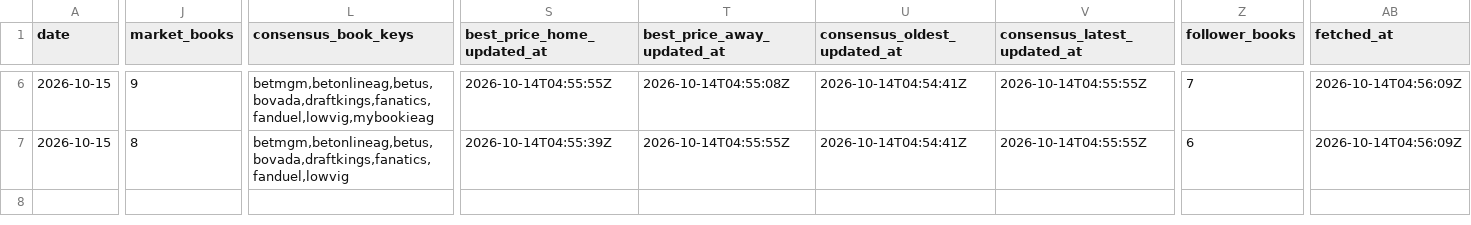
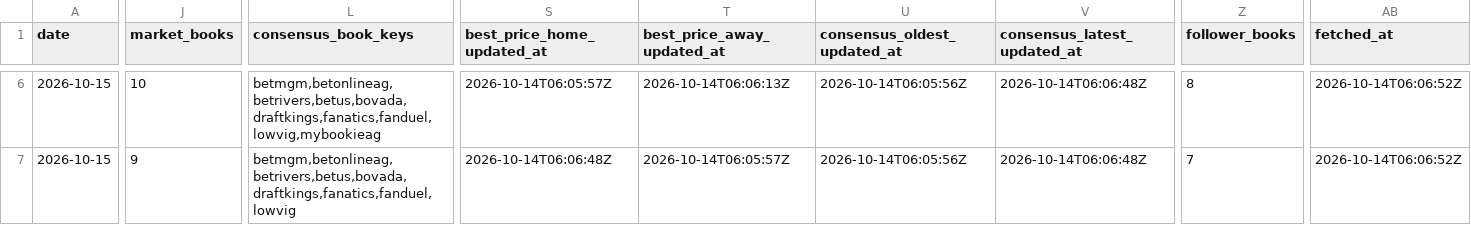
Before and after one commit to joshuakingsland/claude-diamond, a CSV file: data/lines_upcoming.csv, drawn as a sheet; only a part is shown, gaps mark what is left out; the diff covers the shown part only; the diff names each change by its address in the sheet, - before the commit and + after, or states it on an @@ line.

```diff
--- a/data/lines_upcoming.csv
+++ b/data/lines_upcoming.csv
-J6 (market_books): 9
+J6 (market_books): 10
-L6 (consensus_book_keys): betmgm,betonlineag,betus,bovada,draftkings,fanatics,fanduel,lowvig,mybookieag
+L6 (consensus_book_keys): betmgm,betonlineag,betrivers,betus,bovada,draftkings,fanatics,fanduel,lowvig,mybookieag
-S6 (best_price_home_updated_at): 2026-10-14T04:55:55Z
+S6 (best_price_home_updated_at): 2026-10-14T06:05:57Z
-T6 (best_price_away_updated_at): 2026-10-14T04:55:08Z
+T6 (best_price_away_updated_at): 2026-10-14T06:06:13Z
-U6:U7 (consensus_oldest_updated_at): 2026-10-14T04:54:41Z
+U6:U7 (consensus_oldest_updated_at): 2026-10-14T06:05:56Z
-V6:V7 (consensus_latest_updated_at): 2026-10-14T04:55:55Z
+V6:V7 (consensus_latest_updated_at): 2026-10-14T06:06:48Z
-Z6 (follower_books): 7
+Z6 (follower_books): 8
-AB6:AB7 (fetched_at): 2026-10-14T04:56:09Z
+AB6:AB7 (fetched_at): 2026-10-14T06:06:52Z
-J7 (market_books): 8
+J7 (market_books): 9
-L7 (consensus_book_keys): betmgm,betonlineag,betus,bovada,draftkings,fanatics,fanduel,lowvig
+L7 (consensus_book_keys): betmgm,betonlineag,betrivers,betus,bovada,draftkings,fanatics,fanduel,lowvig
-S7 (best_price_home_updated_at): 2026-10-14T04:55:39Z
+S7 (best_price_home_updated_at): 2026-10-14T06:06:48Z
-T7 (best_price_away_updated_at): 2026-10-14T04:55:55Z
+T7 (best_price_away_updated_at): 2026-10-14T06:05:57Z
-Z7 (follower_books): 6
+Z7 (follower_books): 7
```
Also changed, not shown: 41 edited cells elsewhere in this file, 3 other files.
